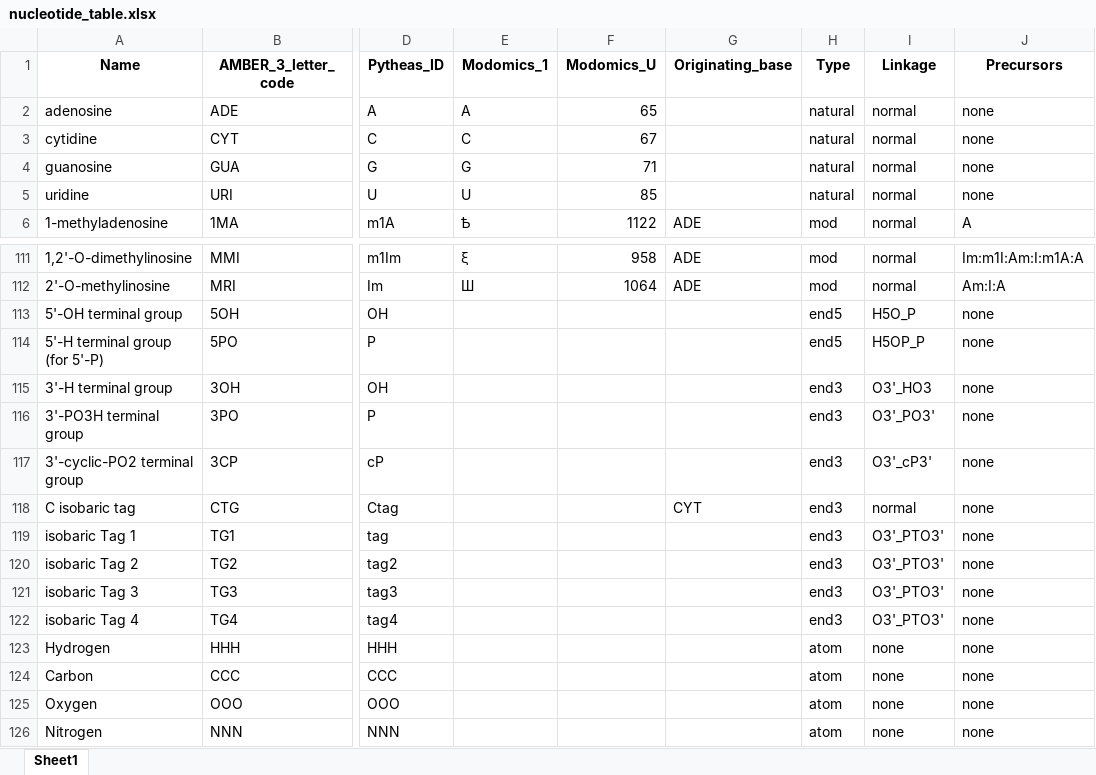
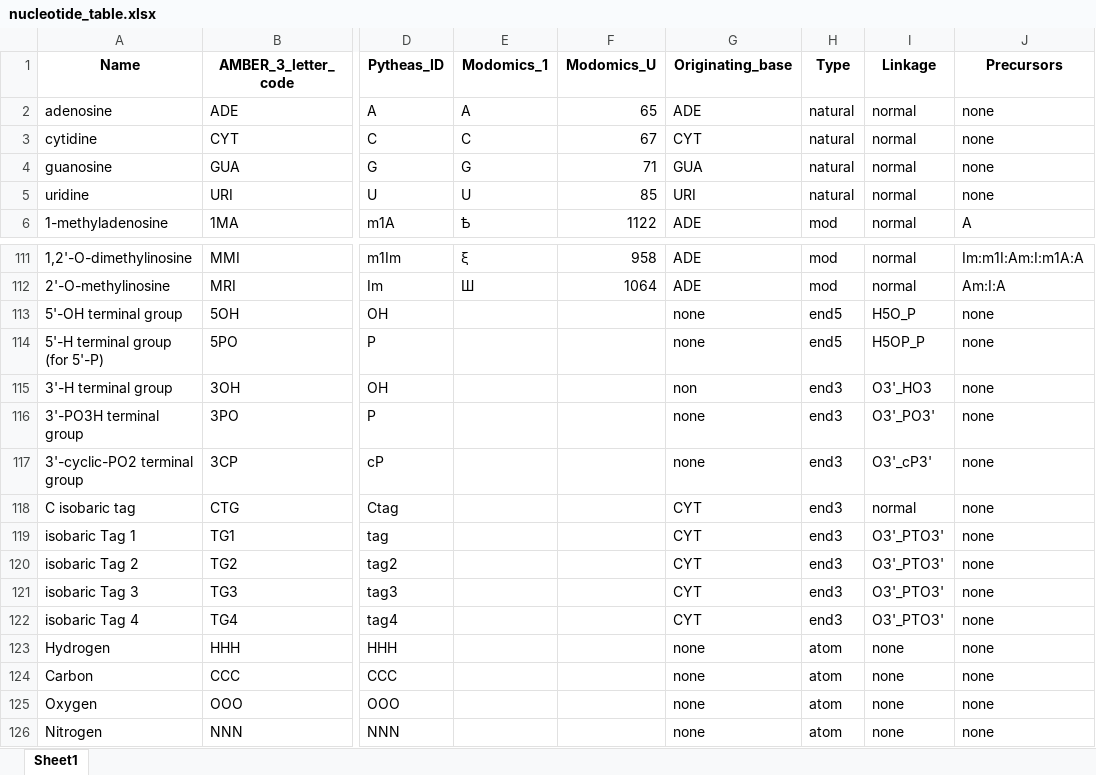
Before and after one commit to jwilliamson16/Pytheas_Qt, an Excel workbook: pytheas_data/nucleotide_table.xlsx, sheet Sheet1, drawn as a sheet; only a part is shown, gaps mark what is left out; values as stored, in another font and other column widths than the file's, no borders; the diff names each change by its address in the sheet, - before the commit and + after, or states it on an @@ line.

```diff
--- a/pytheas_data/nucleotide_table.xlsx (sheet Sheet1)
+++ b/pytheas_data/nucleotide_table.xlsx (sheet Sheet1)
-G2 (Originating_base): (empty)
+G2 (Originating_base): ADE
-G3 (Originating_base): (empty)
+G3 (Originating_base): CYT
-G4 (Originating_base): (empty)
+G4 (Originating_base): GUA
-G5 (Originating_base): (empty)
+G5 (Originating_base): URI
-G113:G114 (Originating_base): (empty)
+G113:G114 (Originating_base): none
-G115 (Originating_base): (empty)
+G115 (Originating_base): non
-G116:G117 (Originating_base): (empty)
+G116:G117 (Originating_base): none
-G119:G122 (Originating_base): (empty)
+G119:G122 (Originating_base): CYT
-G123:G126 (Originating_base): (empty)
+G123:G126 (Originating_base): none
```
Also changed, not shown: 28 other files.
